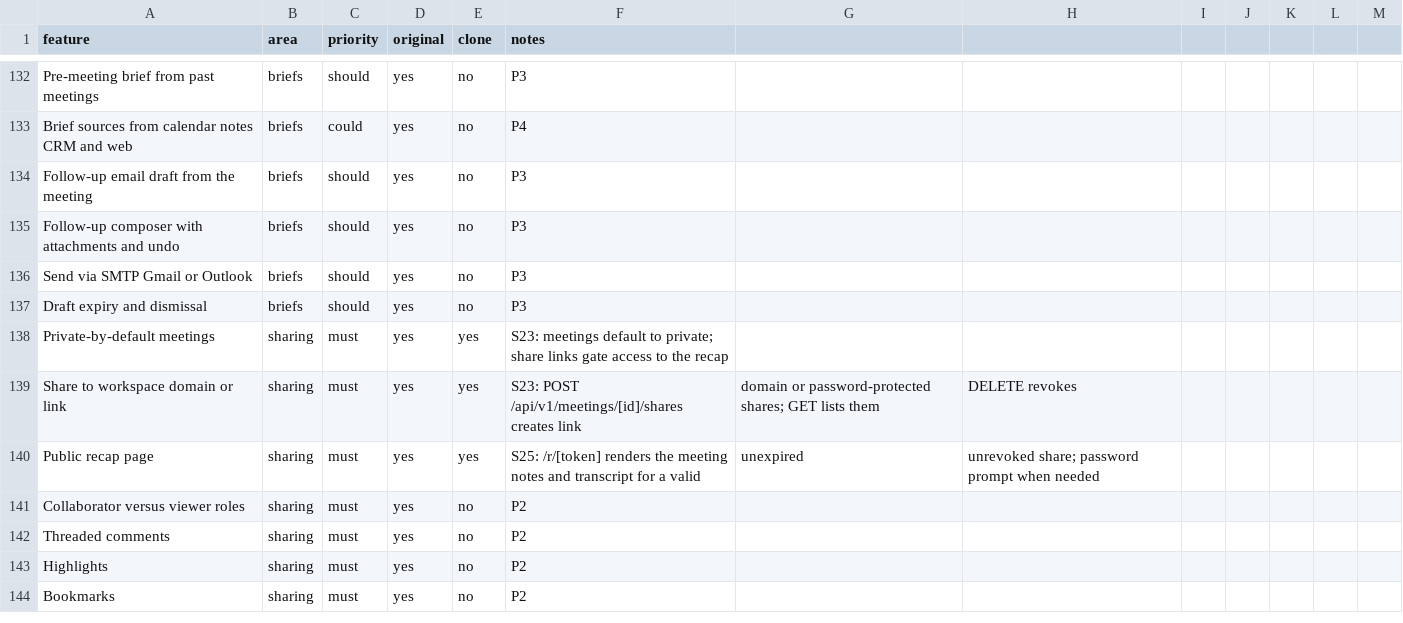
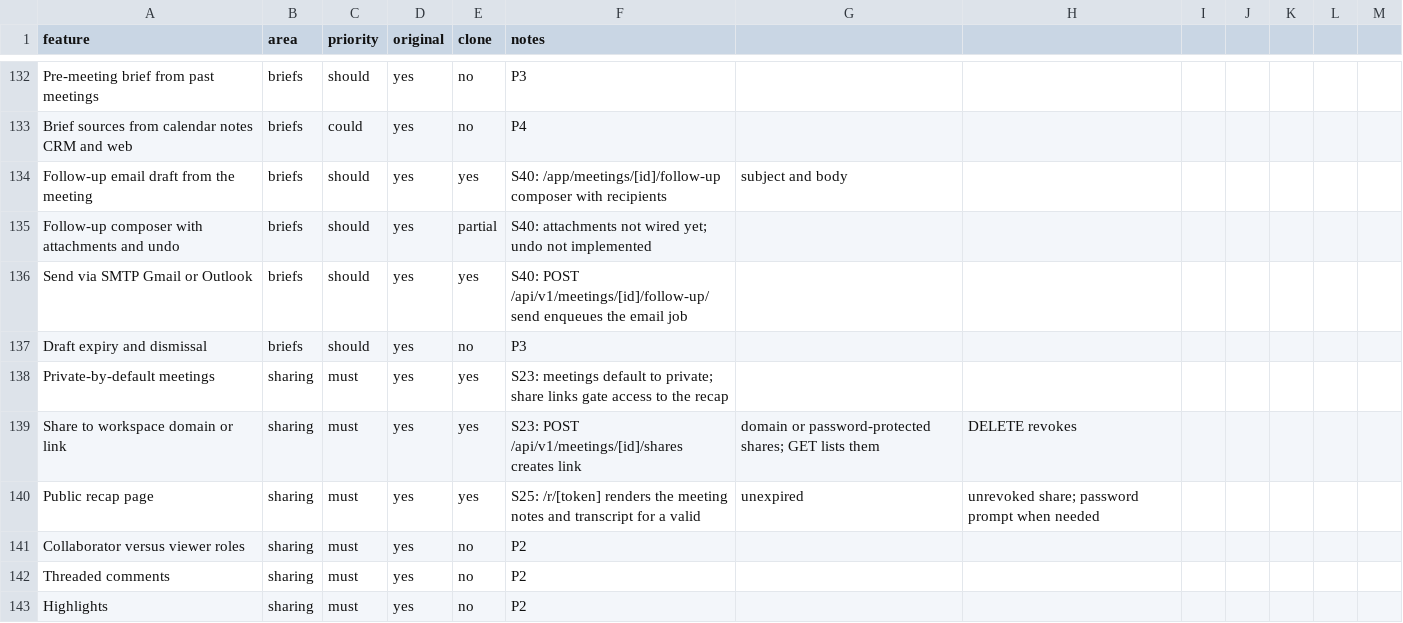
Before and after one commit to arjav1181/click, a CSV file: replica/features.csv, drawn as a sheet; only a part is shown, gaps mark what is left out; the shorter side is filled out with more unchanged rows.

Commit message:
build: S40 follow-up composer

```diff
--- a/replica/features.csv
+++ b/replica/features.csv
@@ -133,5 +133,5 @@ Pre-meeting brief from past meetings,briefs,should,yes,no,P3
 Brief sources from calendar notes CRM and web,briefs,could,yes,no,P4
-Follow-up email draft from the meeting,briefs,should,yes,no,P3
-Follow-up composer with attachments and undo,briefs,should,yes,no,P3
-Send via SMTP Gmail or Outlook,briefs,should,yes,no,P3
+Follow-up email draft from the meeting,briefs,should,yes,yes,S40: /app/meetings/[id]/follow-up composer with recipients, subject and body
+Follow-up composer with attachments and undo,briefs,should,yes,partial,S40: attachments not wired yet; undo not implemented
+Send via SMTP Gmail or Outlook,briefs,should,yes,yes,S40: POST /api/v1/meetings/[id]/follow-up/send enqueues the email job
 Draft expiry and dismissal,briefs,should,yes,no,P3
```
Also changed, not shown: 9 other files.
